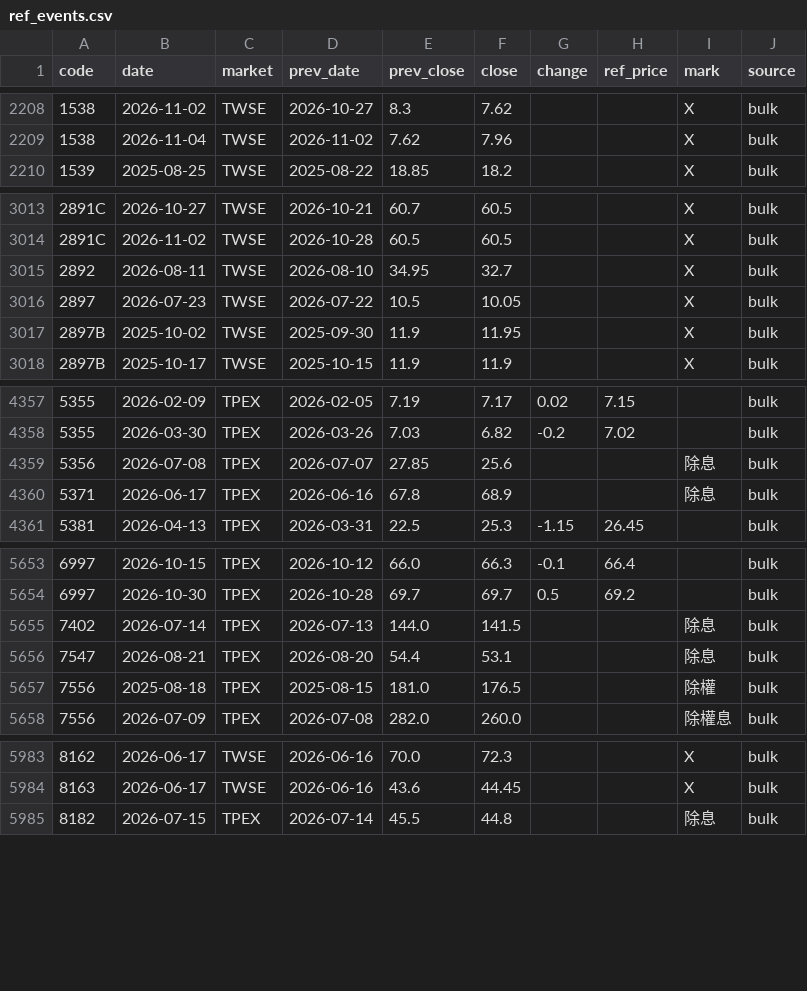
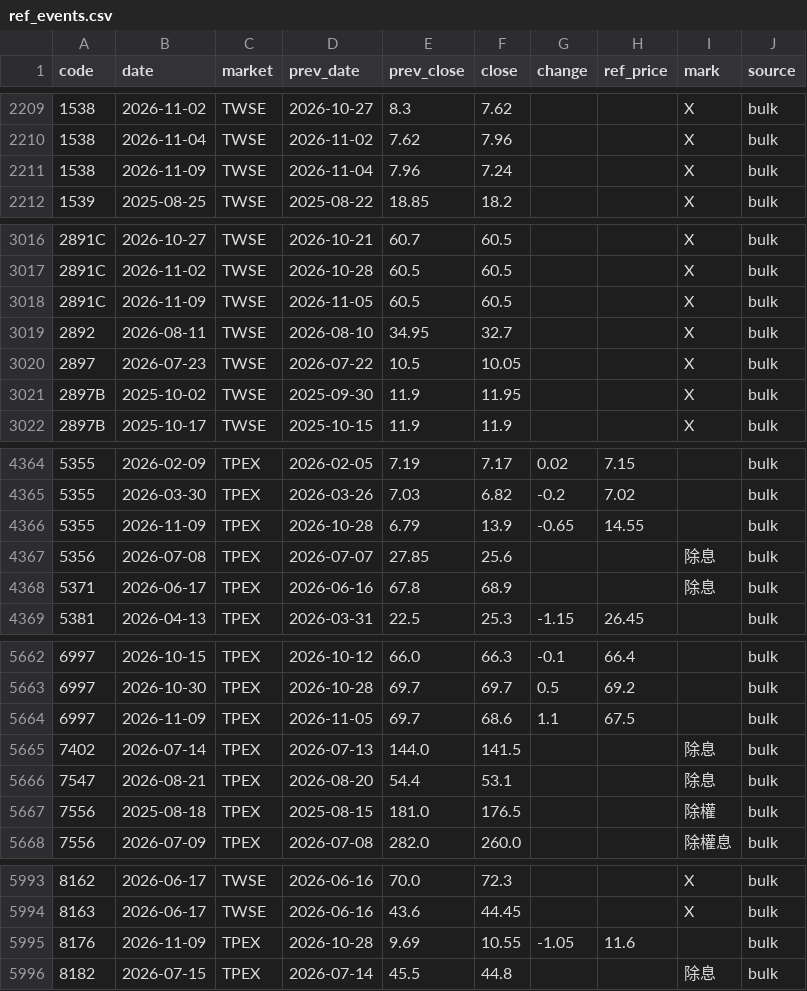
Before and after one commit to u6x06a/-tw-watchlist-data, a CSV file: data/ref_events.csv, drawn as a sheet; only a part is shown, gaps mark what is left out; the diff covers the shown part only; the diff names each change by its address in the sheet, - before the commit and + after, or states it on an @@ line.

```diff
--- a/data/ref_events.csv
+++ b/data/ref_events.csv
+row 2211: 1538 | 2026-11-09 | TWSE | 2026-11-04 | 7.96 | 7.24 |  |  | X | bulk
+row 3018: 2891C | 2026-11-09 | TWSE | 2026-11-05 | 60.5 | 60.5 |  |  | X | bulk
+row 4366: 5355 | 2026-11-09 | TPEX | 2026-10-28 | 6.79 | 13.9 | -0.65 | 14.55 |  | bulk
+row 5664: 6997 | 2026-11-09 | TPEX | 2026-11-05 | 69.7 | 68.6 | 1.1 | 67.5 |  | bulk
+row 5995: 8176 | 2026-11-09 | TPEX | 2026-10-28 | 9.69 | 10.55 | -1.05 | 11.6 |  | bulk
```
Also changed, not shown: 6 added rows elsewhere in this file, 4 other files.
